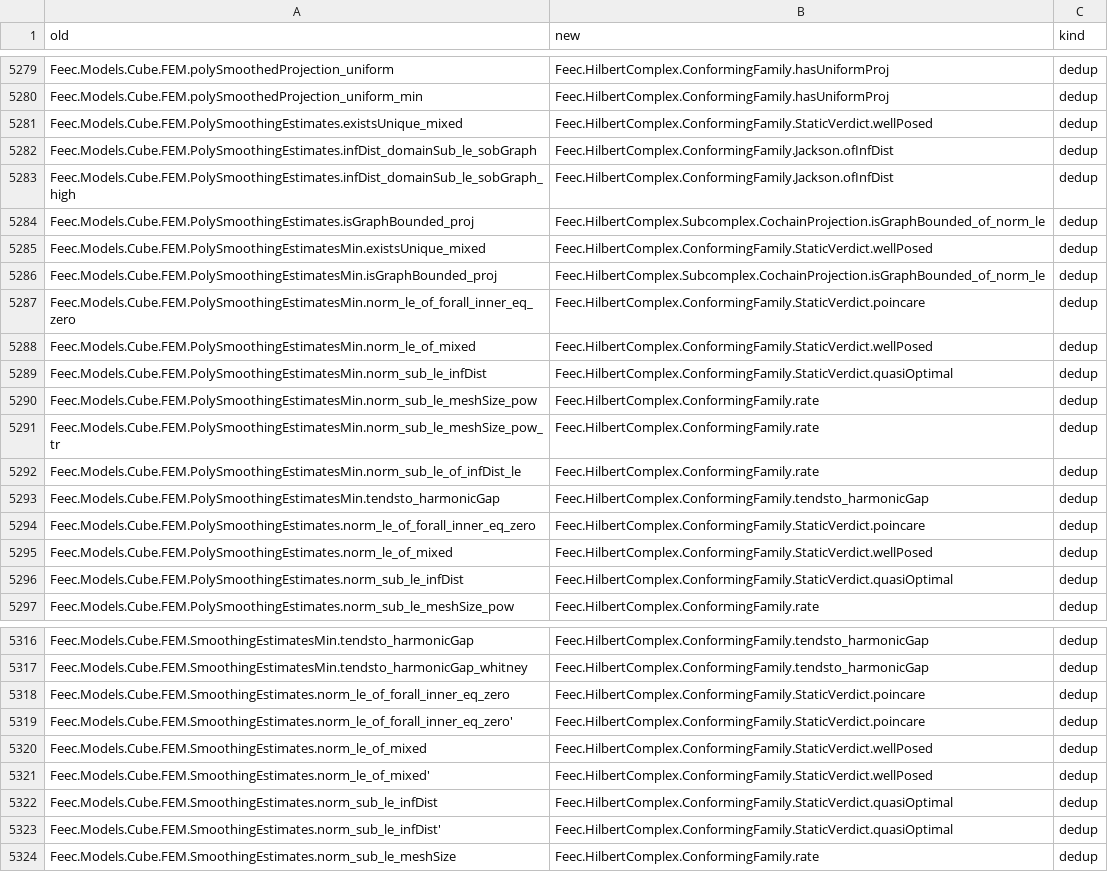
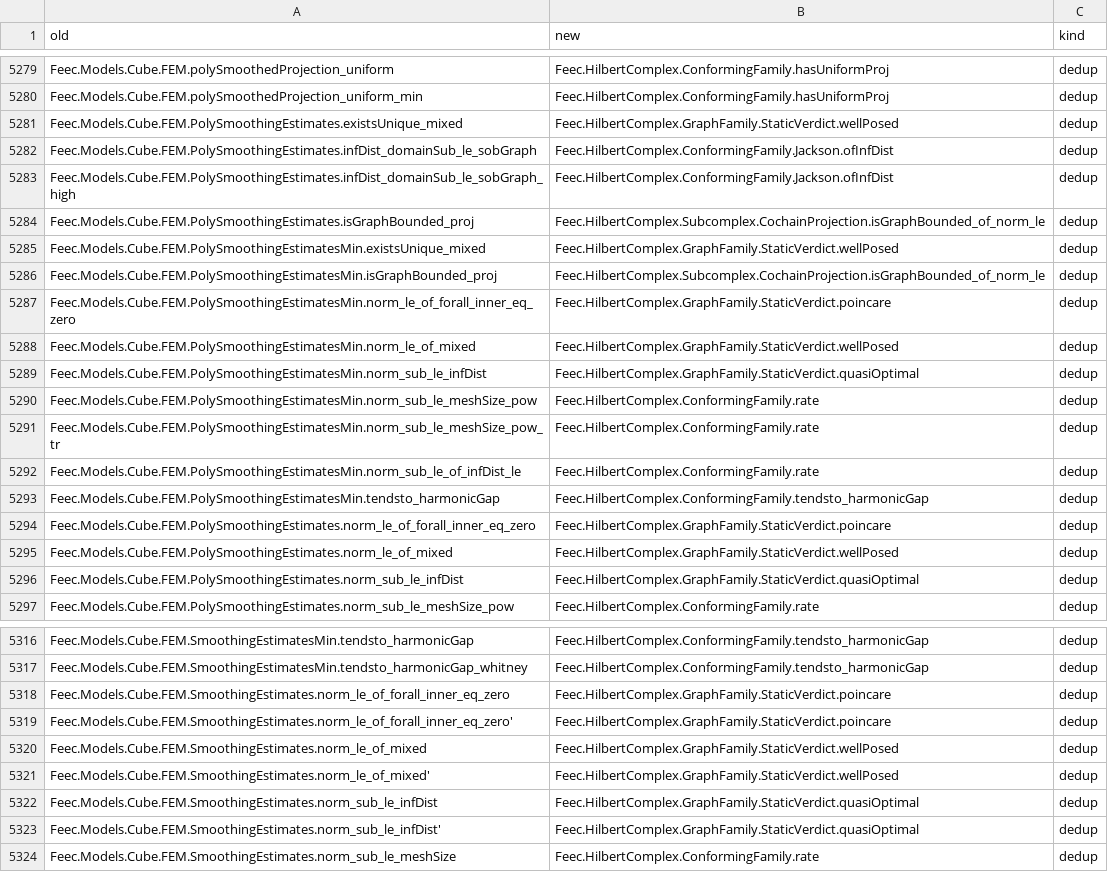
Before and after one commit to vincentqb/feec, a TSV file: docs/migration/map.tsv, drawn as a sheet; only a part is shown, gaps mark what is left out; the diff covers the shown part only.

Commit message:
StaticFEEC: graph-bounded families (AFW §3.3) — GraphFamily with projections bounded and approximating in the graph norm; GraphFamily.staticFEEC with closed range at j and the next degree only; ConformingFamily.toGraphFamily, ConformingFamily.StaticVerdict := its verdict; Fortin operators and inf-sup from graph bounds; tendsto_harmonicGap_of_tendsto; _of_next forms of the graph-norm lemmas

```diff
--- a/docs/migration/map.tsv
+++ b/docs/migration/map.tsv
@@ -5280,3 +5280,3 @@ Feec.Models.Cube.FEM.polySmoothedProjection_uniform	Feec.HilbertComplex.Conformi
 Feec.Models.Cube.FEM.polySmoothedProjection_uniform_min	Feec.HilbertComplex.ConformingFamily.hasUniformProj	dedup
-Feec.Models.Cube.FEM.PolySmoothingEstimates.existsUnique_mixed	Feec.HilbertComplex.ConformingFamily.StaticVerdict.wellPosed	dedup
+Feec.Models.Cube.FEM.PolySmoothingEstimates.existsUnique_mixed	Feec.HilbertComplex.GraphFamily.StaticVerdict.wellPosed	dedup
 Feec.Models.Cube.FEM.PolySmoothingEstimates.infDist_domainSub_le_sobGraph	Feec.HilbertComplex.ConformingFamily.Jackson.ofInfDist	dedup
@@ -5284,7 +5284,7 @@ Feec.Models.Cube.FEM.PolySmoothingEstimates.infDist_domainSub_le_sobGraph_high	F
 Feec.Models.Cube.FEM.PolySmoothingEstimates.isGraphBounded_proj	Feec.HilbertComplex.Subcomplex.CochainProjection.isGraphBounded_of_norm_le	dedup
-Feec.Models.Cube.FEM.PolySmoothingEstimatesMin.existsUnique_mixed	Feec.HilbertComplex.ConformingFamily.StaticVerdict.wellPosed	dedup
+Feec.Models.Cube.FEM.PolySmoothingEstimatesMin.existsUnique_mixed	Feec.HilbertComplex.GraphFamily.StaticVerdict.wellPosed	dedup
 Feec.Models.Cube.FEM.PolySmoothingEstimatesMin.isGraphBounded_proj	Feec.HilbertComplex.Subcomplex.CochainProjection.isGraphBounded_of_norm_le	dedup
-Feec.Models.Cube.FEM.PolySmoothingEstimatesMin.norm_le_of_forall_inner_eq_zero	Feec.HilbertComplex.ConformingFamily.StaticVerdict.poincare	dedup
-Feec.Models.Cube.FEM.PolySmoothingEstimatesMin.norm_le_of_mixed	Feec.HilbertComplex.ConformingFamily.StaticVerdict.wellPosed	dedup
-Feec.Models.Cube.FEM.PolySmoothingEstimatesMin.norm_sub_le_infDist	Feec.HilbertComplex.ConformingFamily.StaticVerdict.quasiOptimal	dedup
+Feec.Models.Cube.FEM.PolySmoothingEstimatesMin.norm_le_of_forall_inner_eq_zero	Feec.HilbertComplex.GraphFamily.StaticVerdict.poincare	dedup
+Feec.Models.Cube.FEM.PolySmoothingEstimatesMin.norm_le_of_mixed	Feec.HilbertComplex.GraphFamily.StaticVerdict.wellPosed	dedup
+Feec.Models.Cube.FEM.PolySmoothingEstimatesMin.norm_sub_le_infDist	Feec.HilbertComplex.GraphFamily.StaticVerdict.quasiOptimal	dedup
 Feec.Models.Cube.FEM.PolySmoothingEstimatesMin.norm_sub_le_meshSize_pow	Feec.HilbertComplex.ConformingFamily.rate	dedup
@@ -5293,5 +5293,5 @@ Feec.Models.Cube.FEM.PolySmoothingEstimatesMin.norm_sub_le_of_infDist_le	Feec.Hi
 Feec.Models.Cube.FEM.PolySmoothingEstimatesMin.tendsto_harmonicGap	Feec.HilbertComplex.ConformingFamily.tendsto_harmonicGap	dedup
-Feec.Models.Cube.FEM.PolySmoothingEstimates.norm_le_of_forall_inner_eq_zero	Feec.HilbertComplex.ConformingFamily.StaticVerdict.poincare	dedup
-Feec.Models.Cube.FEM.PolySmoothingEstimates.norm_le_of_mixed	Feec.HilbertComplex.ConformingFamily.StaticVerdict.wellPosed	dedup
-Feec.Models.Cube.FEM.PolySmoothingEstimates.norm_sub_le_infDist	Feec.HilbertComplex.ConformingFamily.StaticVerdict.quasiOptimal	dedup
+Feec.Models.Cube.FEM.PolySmoothingEstimates.norm_le_of_forall_inner_eq_zero	Feec.HilbertComplex.GraphFamily.StaticVerdict.poincare	dedup
+Feec.Models.Cube.FEM.PolySmoothingEstimates.norm_le_of_mixed	Feec.HilbertComplex.GraphFamily.StaticVerdict.wellPosed	dedup
+Feec.Models.Cube.FEM.PolySmoothingEstimates.norm_sub_le_infDist	Feec.HilbertComplex.GraphFamily.StaticVerdict.quasiOptimal	dedup
 Feec.Models.Cube.FEM.PolySmoothingEstimates.norm_sub_le_meshSize_pow	Feec.HilbertComplex.ConformingFamily.rate	dedup
@@ -5317,8 +5317,8 @@ Feec.Models.Cube.FEM.SmoothingEstimatesMin.tendsto_harmonicGap	Feec.HilbertCompl
 Feec.Models.Cube.FEM.SmoothingEstimatesMin.tendsto_harmonicGap_whitney	Feec.HilbertComplex.ConformingFamily.tendsto_harmonicGap	dedup
-Feec.Models.Cube.FEM.SmoothingEstimates.norm_le_of_forall_inner_eq_zero	Feec.HilbertComplex.ConformingFamily.StaticVerdict.poincare	dedup
-Feec.Models.Cube.FEM.SmoothingEstimates.norm_le_of_forall_inner_eq_zero'	Feec.HilbertComplex.ConformingFamily.StaticVerdict.poincare	dedup
-Feec.Models.Cube.FEM.SmoothingEstimates.norm_le_of_mixed	Feec.HilbertComplex.ConformingFamily.StaticVerdict.wellPosed	dedup
-Feec.Models.Cube.FEM.SmoothingEstimates.norm_le_of_mixed'	Feec.HilbertComplex.ConformingFamily.StaticVerdict.wellPosed	dedup
-Feec.Models.Cube.FEM.SmoothingEstimates.norm_sub_le_infDist	Feec.HilbertComplex.ConformingFamily.StaticVerdict.quasiOptimal	dedup
-Feec.Models.Cube.FEM.SmoothingEstimates.norm_sub_le_infDist'	Feec.HilbertComplex.ConformingFamily.StaticVerdict.quasiOptimal	dedup
+Feec.Models.Cube.FEM.SmoothingEstimates.norm_le_of_forall_inner_eq_zero	Feec.HilbertComplex.GraphFamily.StaticVerdict.poincare	dedup
+Feec.Models.Cube.FEM.SmoothingEstimates.norm_le_of_forall_inner_eq_zero'	Feec.HilbertComplex.GraphFamily.StaticVerdict.poincare	dedup
+Feec.Models.Cube.FEM.SmoothingEstimates.norm_le_of_mixed	Feec.HilbertComplex.GraphFamily.StaticVerdict.wellPosed	dedup
+Feec.Models.Cube.FEM.SmoothingEstimates.norm_le_of_mixed'	Feec.HilbertComplex.GraphFamily.StaticVerdict.wellPosed	dedup
+Feec.Models.Cube.FEM.SmoothingEstimates.norm_sub_le_infDist	Feec.HilbertComplex.GraphFamily.StaticVerdict.quasiOptimal	dedup
+Feec.Models.Cube.FEM.SmoothingEstimates.norm_sub_le_infDist'	Feec.HilbertComplex.GraphFamily.StaticVerdict.quasiOptimal	dedup
 Feec.Models.Cube.FEM.SmoothingEstimates.norm_sub_le_meshSize	Feec.HilbertComplex.ConformingFamily.rate	dedup
```
Also changed, not shown: 8 edited cells elsewhere in this file, 6 other files.
